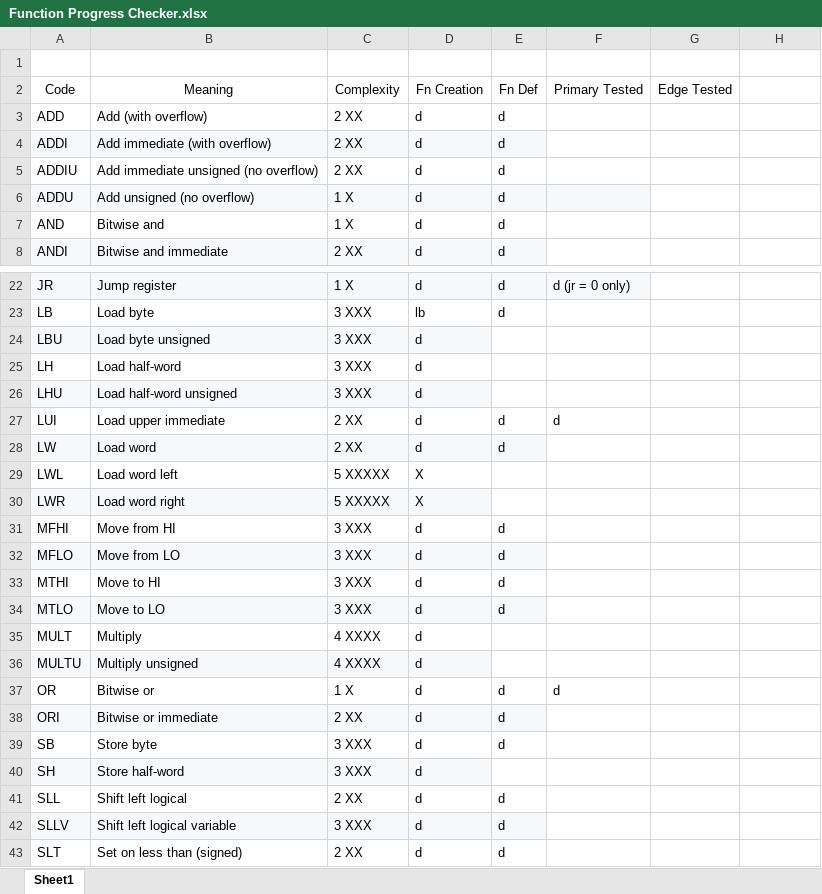
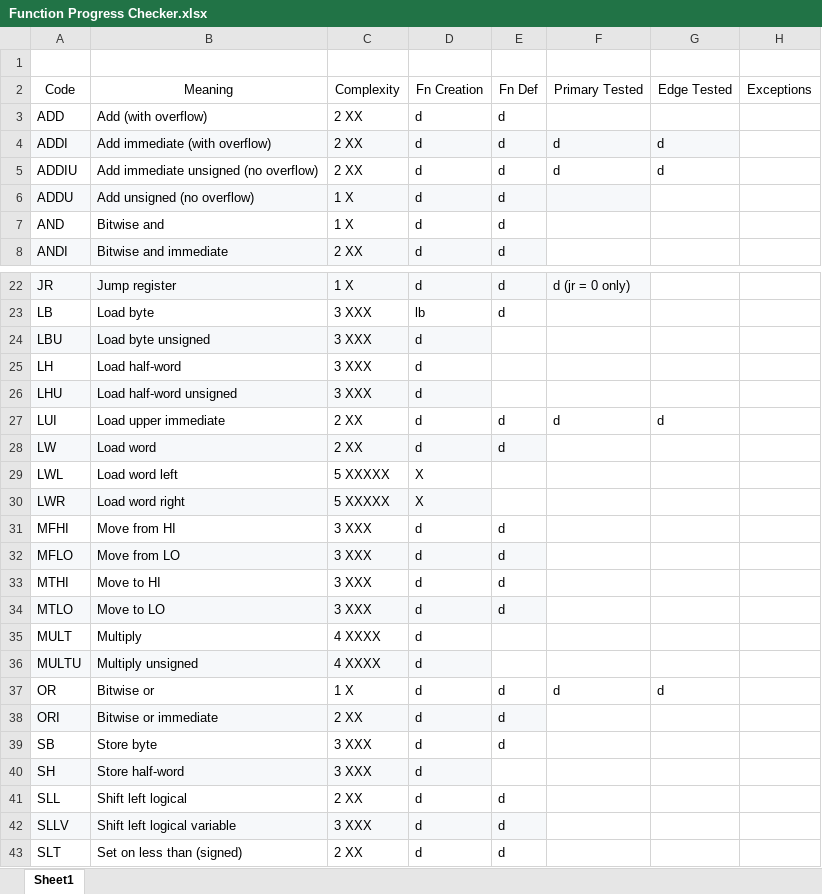
Before and after one commit to marcus-neo/mjnwlc, an Excel workbook: Function Progress Checker.xlsx, sheet Sheet1, drawn as a sheet; only a part is shown, gaps mark what is left out; values as stored, in another font and other column widths than the file's, no borders; the diff names each change by its address in the sheet, - before the commit and + after, or states it on an @@ line.

Commit message:
Function updates
- ADD
- ADDU
- ADDI
- ADDIU

```diff
--- a/Function Progress Checker.xlsx (sheet Sheet1)
+++ b/Function Progress Checker.xlsx (sheet Sheet1)
-H2: (empty)
+H2: Exceptions
-F4:F5: (empty)
+F4:F5: d
-F4:G4 fill: none
+F4:G4 fill: #F6F8FA
-G4:G5: (empty)
+G4:G5: d
-G27: (empty)
+G27: d
-G37: (empty)
+G37: d
```
Also changed, not shown: 3 other files.
